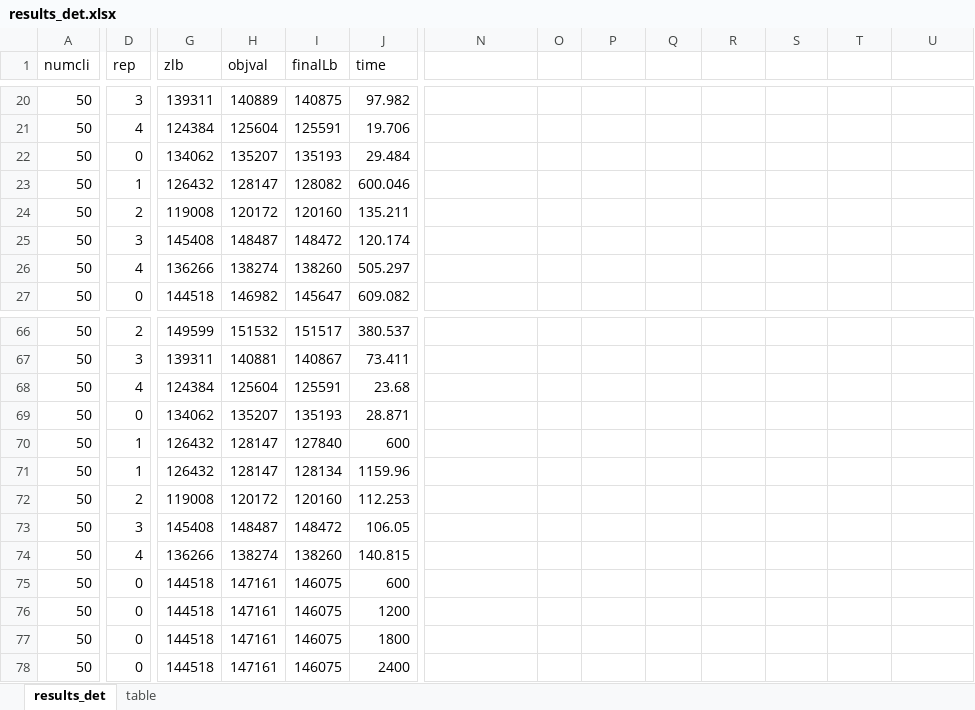
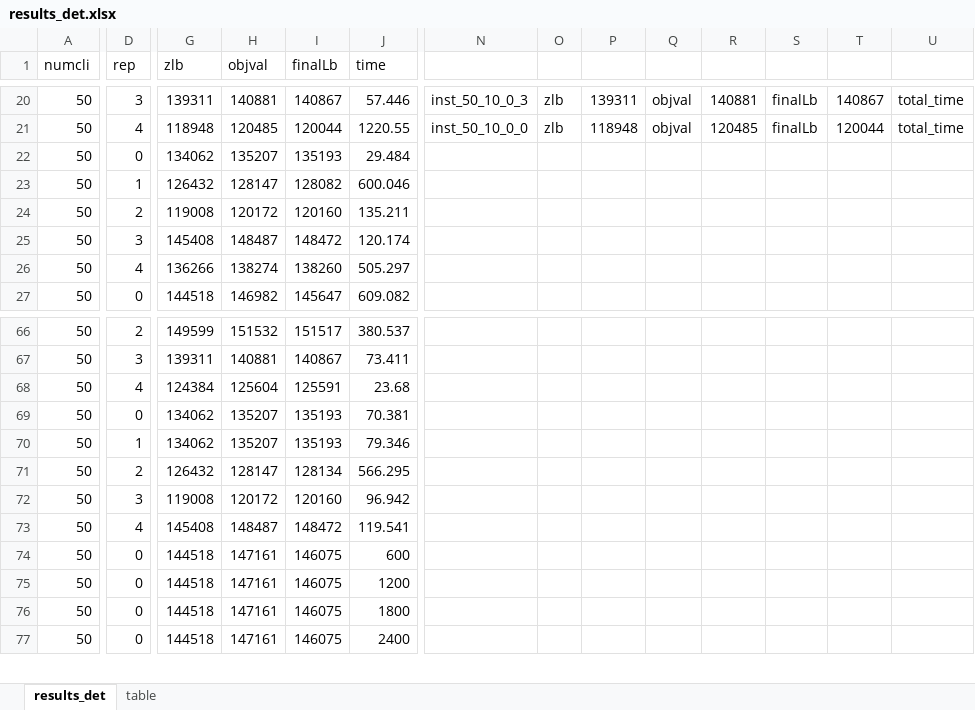
Before and after one commit to maniezzo/GDOforecast, an Excel workbook: stochastic/results_det.xlsx, sheet results_det, drawn as a sheet; only a part is shown, gaps mark what is left out; values as stored, in another font and other column widths than the file's, no borders; rows hold the shown columns only; the diff covers the shown part only; the diff names each change by its address in the sheet, - before the commit and + after, or states it on an @@ line.

```diff
--- a/stochastic/results_det.xlsx (sheet results_det)
+++ b/stochastic/results_det.xlsx (sheet results_det)
-H20 (objval): 140889
+H20 (objval): 140881
-I20 (finalLb): 140875
+I20 (finalLb): 140867
-J20 (time): 97.982
+J20 (time): 57.446
-N20: (empty)
+N20: inst_50_10_0_3
-O20:O21: (empty)
+O20:O21: zlb
-P20: (empty)
+P20: 139311
-Q20:Q21: (empty)
+Q20:Q21: objval
-R20: (empty)
+R20: 140881
-S20:S21: (empty)
+S20:S21: finalLb
-T20: (empty)
+T20: 140867
-U20:U21: (empty)
+U20:U21: total_time
-G21 (zlb): 124384
+G21 (zlb): 118948
-H21 (objval): 125604
+H21 (objval): 120485
-I21 (finalLb): 125591
+I21 (finalLb): 120044
-J21 (time): 19.706
+J21 (time): 1220.55
-N21: (empty)
+N21: inst_50_10_0_0
-P21: (empty)
+P21: 118948
-R21: (empty)
+R21: 120485
-T21: (empty)
+T21: 120044
-J69 (time): 28.871
+J69 (time): 70.381
-G70 (zlb): 126432
+G70 (zlb): 134062
-H70 (objval): 128147
+H70 (objval): 135207
-I70 (finalLb): 127840
+I70 (finalLb): 135193
-J70 (time): 600
+J70 (time): 79.346
-D71 (rep): 1
+D71 (rep): 2
-J71 (time): 1159.96
+J71 (time): 566.295
-D72 (rep): 2
+D72 (rep): 3
-J72 (time): 112.253
+J72 (time): 96.942
-D73 (rep): 3
+D73 (rep): 4
-J73 (time): 106.05
+J73 (time): 119.541
-row 74: 50 | 4 | 136266 | 138274 | 138260 | 140.815
```
Also changed, not shown: 37 edited cells elsewhere in this sheet, sheet table, formulas that keep their value, 2 other files.
